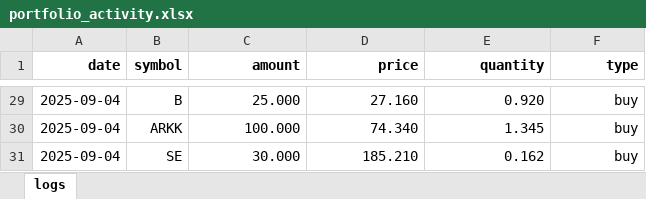
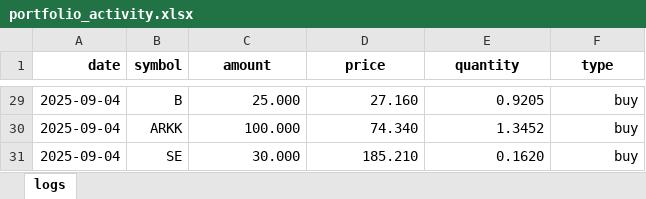
Before and after one commit to Johan-rosa/finance_portfolio, an Excel workbook: data/portfolio_activity.xlsx, sheet logs, drawn as a sheet; only a part is shown, gaps mark what is left out; values as stored, in another font and other column widths than the file's, no borders; the diff covers the shown part only; the diff names each change by its address in the sheet, - before the commit and + after, or states it on an @@ line.

```diff
--- a/data/portfolio_activity.xlsx (sheet logs)
+++ b/data/portfolio_activity.xlsx (sheet logs)
-C1:F1 alignment: right
+C1:F1 alignment: center
-E29 (quantity): 0.920
+E29 (quantity): 0.9205
-E30 (quantity): 1.345
+E30 (quantity): 1.3452
-E31 (quantity): 0.162
+E31 (quantity): 0.1620
```
Also changed, not shown: other rows of this sheet.
